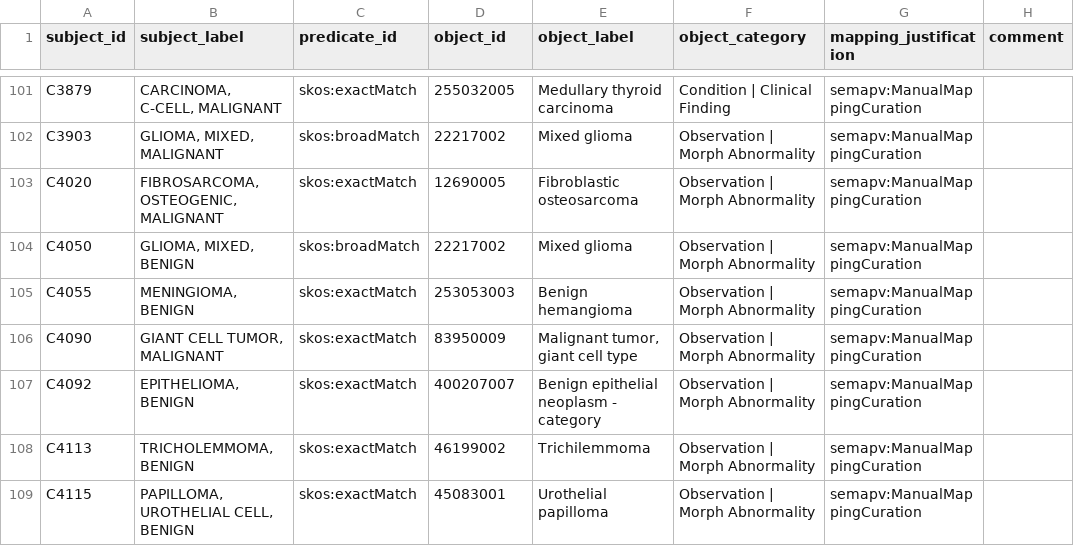
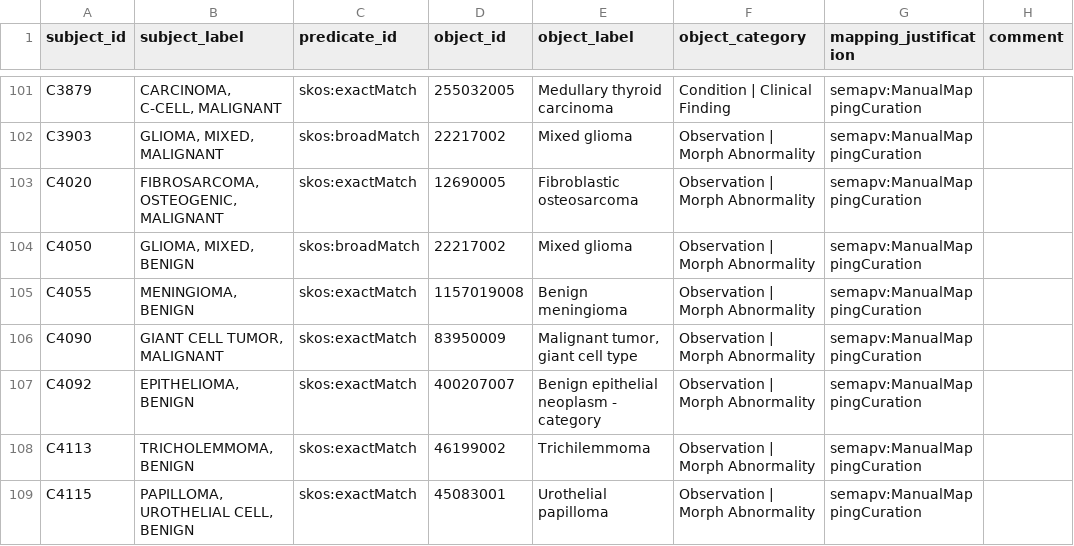
Before and after one commit to mi-erasmusmc/send-snomed-mappings, a TSV file: neoplasm/neoplasm_snomed.tsv, drawn as a sheet; only a part is shown, gaps mark what is left out; the diff covers the shown part only; the diff names each change by its address in the sheet, - before the commit and + after, or states it on an @@ line.

```diff
--- a/neoplasm/neoplasm_snomed.tsv
+++ b/neoplasm/neoplasm_snomed.tsv
-D105 (object_id): 253053003
+D105 (object_id): 1157019008
-E105 (object_label): Benign hemangioma
+E105 (object_label): Benign meningioma
```
Also changed, not shown: 1 removed row and 45 edited cells elsewhere in this file.
